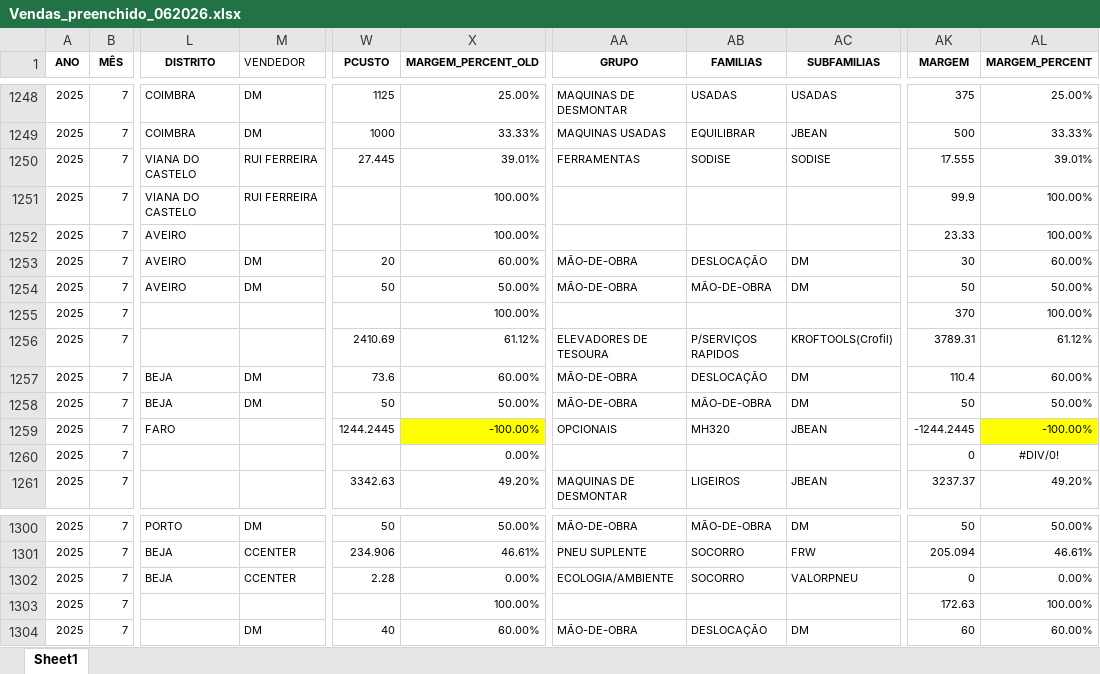
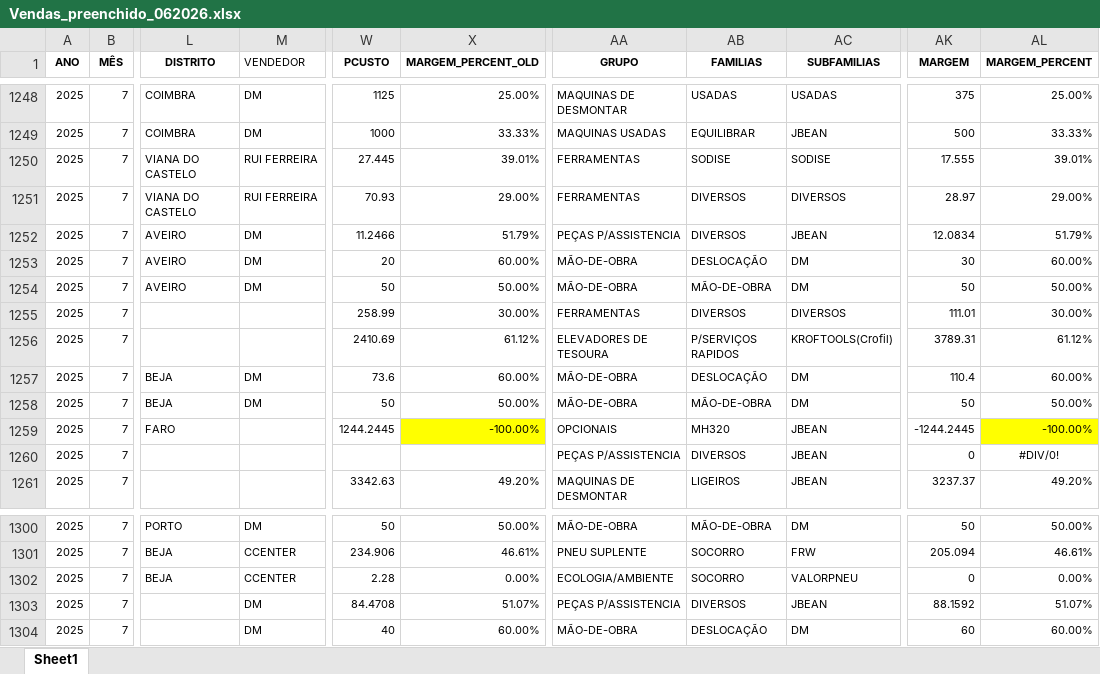
Before and after one commit to PedroM1976/PortalDm, an Excel workbook: Vendas_preenchido_062026.xlsx, sheet Sheet1, drawn as a sheet; only a part is shown, gaps mark what is left out; values as stored, in another font and other column widths than the file's, no borders; the diff covers the shown part only; the diff names each change by its address in the sheet, - before the commit and + after, or states it on an @@ line.

```diff
--- a/Vendas_preenchido_062026.xlsx (sheet Sheet1)
+++ b/Vendas_preenchido_062026.xlsx (sheet Sheet1)
-W1251 (PCUSTO): (empty)
+W1251 (PCUSTO): 70.93
-X1251 (MARGEM_PERCENT_OLD): 100.00%
+X1251 (MARGEM_PERCENT_OLD): 29.00%
-AA1251 (GRUPO): (empty)
+AA1251 (GRUPO): FERRAMENTAS
-AB1251:AB1252 (FAMILIAS): (empty)
+AB1251:AB1252 (FAMILIAS): DIVERSOS
-AC1251 (SUBFAMILIAS): (empty)
+AC1251 (SUBFAMILIAS): DIVERSOS
-AK1251 (MARGEM): 99.9
+AK1251 (MARGEM): 28.97
-AL1251 (MARGEM_PERCENT): 100.00%
+AL1251 (MARGEM_PERCENT): 29.00%
-M1252 (VENDEDOR): (empty)
+M1252 (VENDEDOR): DM
-W1252 (PCUSTO): (empty)
+W1252 (PCUSTO): 11.2466
-X1252 (MARGEM_PERCENT_OLD): 100.00%
+X1252 (MARGEM_PERCENT_OLD): 51.79%
-AA1252 (GRUPO): (empty)
+AA1252 (GRUPO): PEÇAS P/ASSISTENCIA
-AC1252 (SUBFAMILIAS): (empty)
+AC1252 (SUBFAMILIAS): JBEAN
-AK1252 (MARGEM): 23.33
+AK1252 (MARGEM): 12.0834
-AL1252 (MARGEM_PERCENT): 100.00%
+AL1252 (MARGEM_PERCENT): 51.79%
-W1255 (PCUSTO): (empty)
+W1255 (PCUSTO): 258.99
-X1255 (MARGEM_PERCENT_OLD): 100.00%
+X1255 (MARGEM_PERCENT_OLD): 30.00%
-AA1255 (GRUPO): (empty)
+AA1255 (GRUPO): FERRAMENTAS
-AB1255 (FAMILIAS): (empty)
+AB1255 (FAMILIAS): DIVERSOS
-AC1255 (SUBFAMILIAS): (empty)
+AC1255 (SUBFAMILIAS): DIVERSOS
-AK1255 (MARGEM): 370
+AK1255 (MARGEM): 111.01
-AL1255 (MARGEM_PERCENT): 100.00%
+AL1255 (MARGEM_PERCENT): 30.00%
-X1260 (MARGEM_PERCENT_OLD): 0.00%
+X1260 (MARGEM_PERCENT_OLD): (empty)
-AA1260 (GRUPO): (empty)
+AA1260 (GRUPO): PEÇAS P/ASSISTENCIA
-AB1260 (FAMILIAS): (empty)
+AB1260 (FAMILIAS): DIVERSOS
-AC1260 (SUBFAMILIAS): (empty)
+AC1260 (SUBFAMILIAS): JBEAN
-M1303 (VENDEDOR): (empty)
+M1303 (VENDEDOR): DM
-W1303 (PCUSTO): (empty)
+W1303 (PCUSTO): 84.4708
-X1303 (MARGEM_PERCENT_OLD): 100.00%
+X1303 (MARGEM_PERCENT_OLD): 51.07%
-AA1303 (GRUPO): (empty)
+AA1303 (GRUPO): PEÇAS P/ASSISTENCIA
-AB1303 (FAMILIAS): (empty)
+AB1303 (FAMILIAS): DIVERSOS
-AC1303 (SUBFAMILIAS): (empty)
+AC1303 (SUBFAMILIAS): JBEAN
-AK1303 (MARGEM): 172.63
+AK1303 (MARGEM): 88.1592
-AL1303 (MARGEM_PERCENT): 100.00%
+AL1303 (MARGEM_PERCENT): 51.07%
```
Also changed, not shown: 10 added rows, 525 edited cells and cell formats elsewhere in this sheet.
